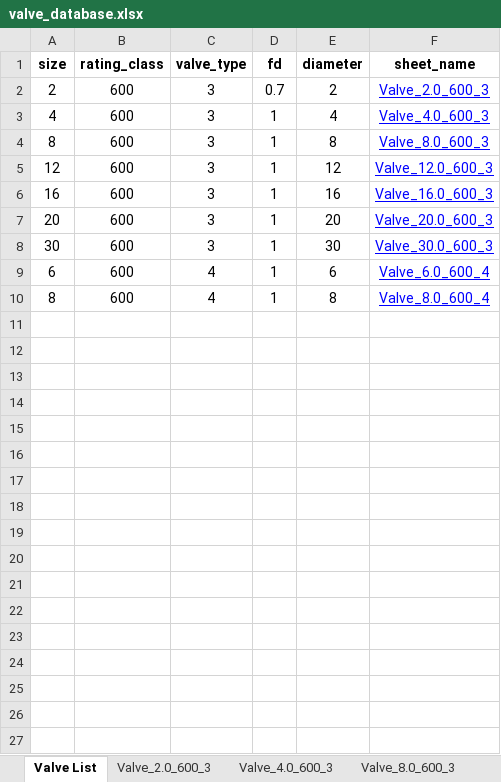
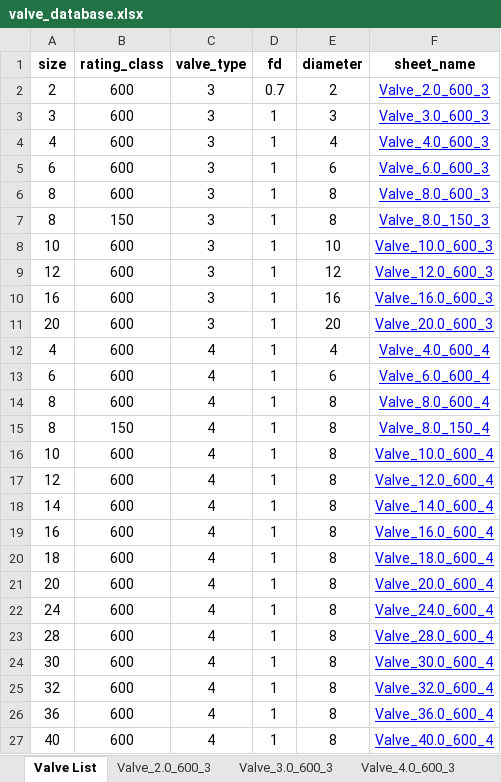
Before and after one commit to gurkkandurran-prog/Proje, an Excel workbook: valve_database.xlsx, sheet Valve List, drawn as a sheet; values as stored, in another font and other column widths than the file's, no borders; removed rows and columns are numbered as before the commit, all else as after; the diff names each change by its address in the sheet, - before the commit and + after, or states it on an @@ line.

```diff
--- a/valve_database.xlsx (sheet Valve List)
+++ b/valve_database.xlsx (sheet Valve List)
+sheet tab: Valve_3.0_600_3
+row 3: 3 | 600 | 3 | 1 | 3 | Valve_3.0_600_3
+row 5: 6 | 600 | 3 | 1 | 6 | Valve_6.0_600_3
+row 7: 8 | 150 | 3 | 1 | 8 | Valve_8.0_150_3
+row 8: 10 | 600 | 3 | 1 | 10 | Valve_10.0_600_3
-row 8: 30 | 600 | 3 | 1 | 30 | Valve_30.0_600_3
+row 12: 4 | 600 | 4 | 1 | 4 | Valve_4.0_600_4
+row 15: 8 | 150 | 4 | 1 | 8 | Valve_8.0_150_4
+row 16: 10 | 600 | 4 | 1 | 8 | Valve_10.0_600_4
+row 17: 12 | 600 | 4 | 1 | 8 | Valve_12.0_600_4
+row 18: 14 | 600 | 4 | 1 | 8 | Valve_14.0_600_4
+row 19: 16 | 600 | 4 | 1 | 8 | Valve_16.0_600_4
+row 20: 18 | 600 | 4 | 1 | 8 | Valve_18.0_600_4
+row 21: 20 | 600 | 4 | 1 | 8 | Valve_20.0_600_4
+row 22: 24 | 600 | 4 | 1 | 8 | Valve_24.0_600_4
+row 23: 28 | 600 | 4 | 1 | 8 | Valve_28.0_600_4
+row 24: 30 | 600 | 4 | 1 | 8 | Valve_30.0_600_4
+row 25: 32 | 600 | 4 | 1 | 8 | Valve_32.0_600_4
+row 26: 36 | 600 | 4 | 1 | 8 | Valve_36.0_600_4
+row 27: 40 | 600 | 4 | 1 | 8 | Valve_40.0_600_4
```
Also changed, not shown: sheet Valve_8.0_600_3, sheet Valve_6.0_600_4, sheet Valve_4.0_600_3, sheet Valve_8.0_600_4, other sheet tabs.
